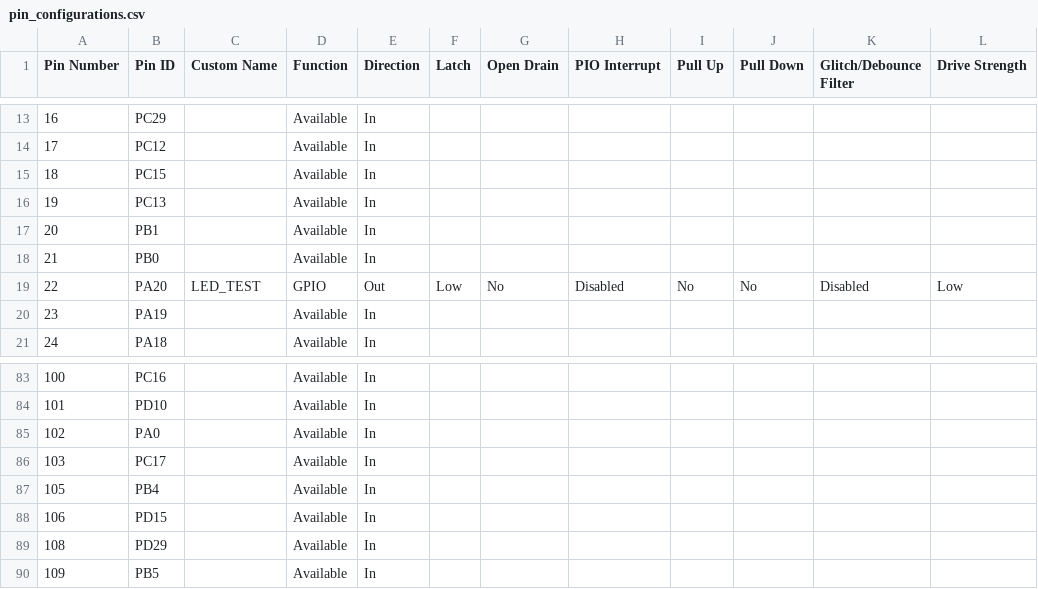
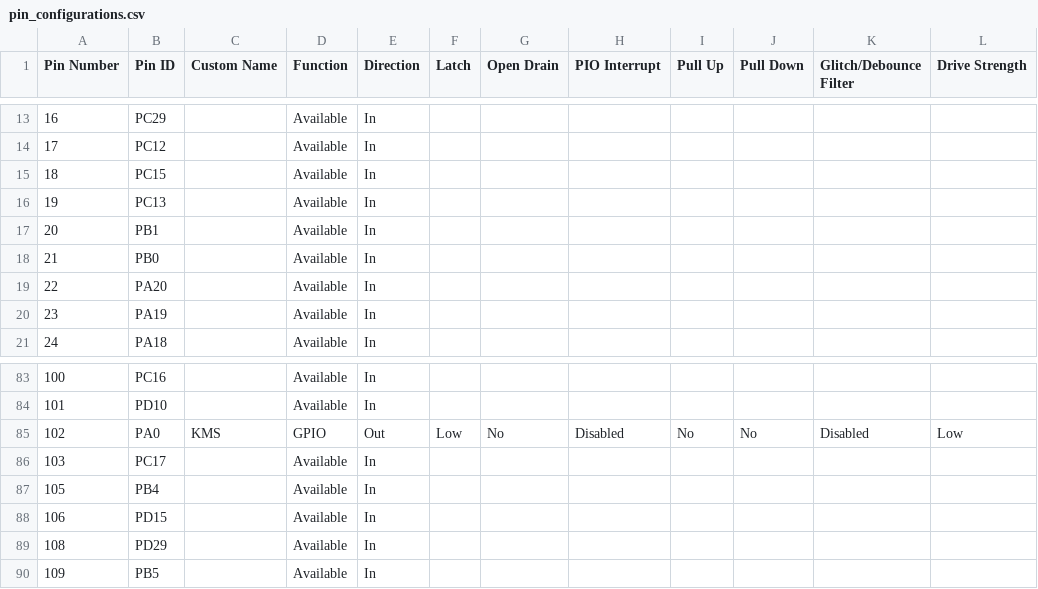
Before and after one commit to gbellume/SEE_Mitigation-SEP, a CSV file: src/config/default/pin_configurations.csv, drawn as a sheet; only a part is shown, gaps mark what is left out.

Commit message:
Test update

```diff
--- a/src/config/default/pin_configurations.csv
+++ b/src/config/default/pin_configurations.csv
@@ -18,3 +18,3 @@
 21,PB0,,Available,In,,,,,,,
-22,PA20,LED_TEST,GPIO,Out,Low,No,Disabled,No,No,Disabled,Low
+22,PA20,,Available,In,,,,,,,
 23,PA19,,Available,In,,,,,,,
@@ -84,3 +84,3 @@
 101,PD10,,Available,In,,,,,,,
-102,PA0,,Available,In,,,,,,,
+102,PA0,KMS,GPIO,Out,Low,No,Disabled,No,No,Disabled,Low
 103,PC17,,Available,In,,,,,,,
```
Also changed, not shown: 19 other files.
